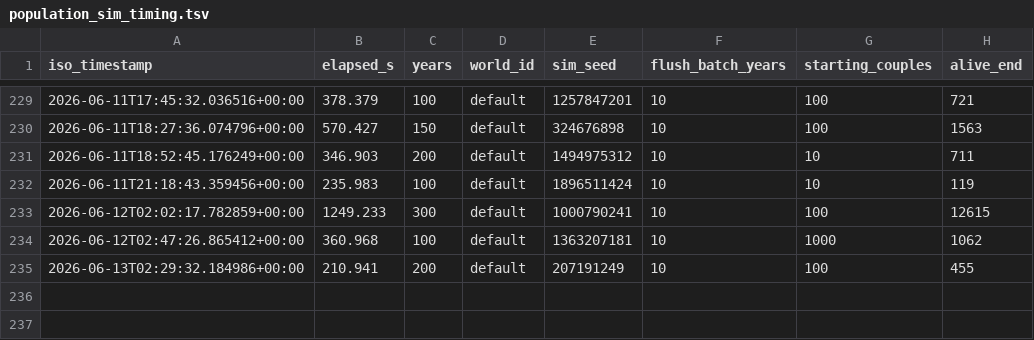
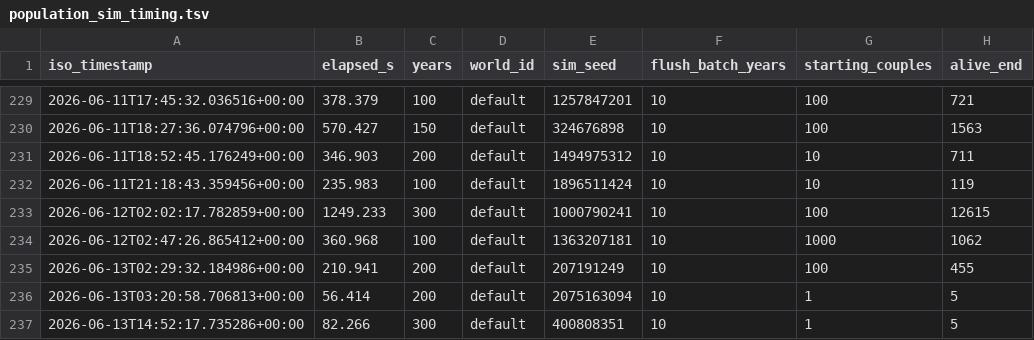
Before and after one commit to bwalko/Progen-E, a TSV file: unit_test/population_sim_timing.tsv, drawn as a sheet; only a part is shown, gaps mark what is left out.

```diff
--- a/unit_test/population_sim_timing.tsv
+++ b/unit_test/population_sim_timing.tsv
@@ -235 +235,3 @@ iso_timestamp	elapsed_s	years	world_id	sim_seed	flush_batch_years	starting_coupl
 2026-06-13T02:29:32.184986+00:00	210.941	200	default	207191249	10	100	455
+2026-06-13T03:20:58.706813+00:00	56.414	200	default	2075163094	10	1	5
+2026-06-13T14:52:17.735286+00:00	82.266	300	default	400808351	10	1	5
```
Also changed, not shown: 2 other files.
